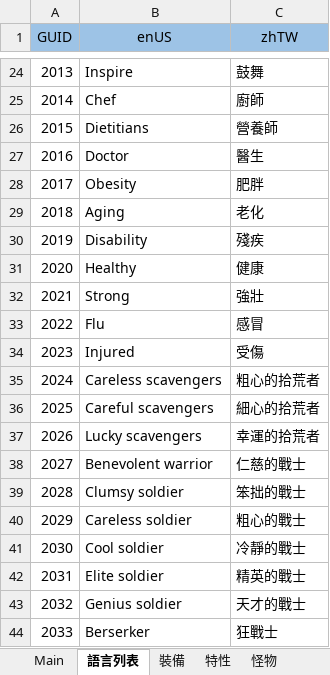
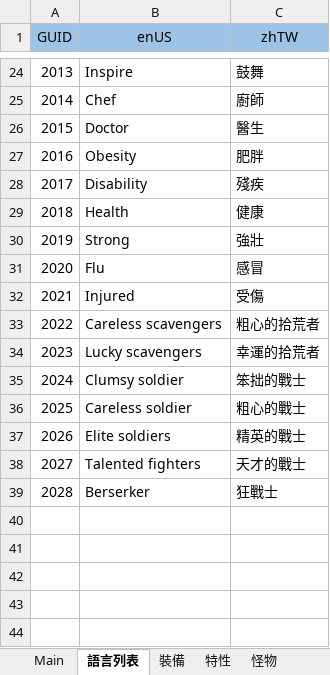
Before and after one commit to yinweli/project_acg, an Excel workbook: Doc/dbf.xlsm, sheet 語言列表, drawn as a sheet; only a part is shown, gaps mark what is left out; values as stored, in another font and other column widths than the file's, no borders; table styles not drawn; removed rows and columns are numbered as before the commit, all else as after; the diff names each change by its address in the sheet, - before the commit and + after, or states it on an @@ line.

```diff
--- a/Doc/dbf.xlsm (sheet 語言列表)
+++ b/Doc/dbf.xlsm (sheet 語言列表)
-row 26: 2015 | Dietitians | 營養師
@@ column A (GUID) renumbered from row 26 down @@
-row 29: 2018 | Aging | 老化
-B29 (enUS): Healthy
+B29 (enUS): Health
-row 36: 2025 | Careful scavengers | 細心的拾荒者
-row 38: 2027 | Benevolent warrior | 仁慈的戰士
-row 41: 2030 | Cool soldier | 冷靜的戰士
-B37 (enUS): Elite soldier
+B37 (enUS): Elite soldiers
-B38 (enUS): Genius soldier
+B38 (enUS): Talented fighters
```
Also changed, not shown: sheet 特性, sheet Feature, sheet Language, formulas that keep their value, 5 other files.
